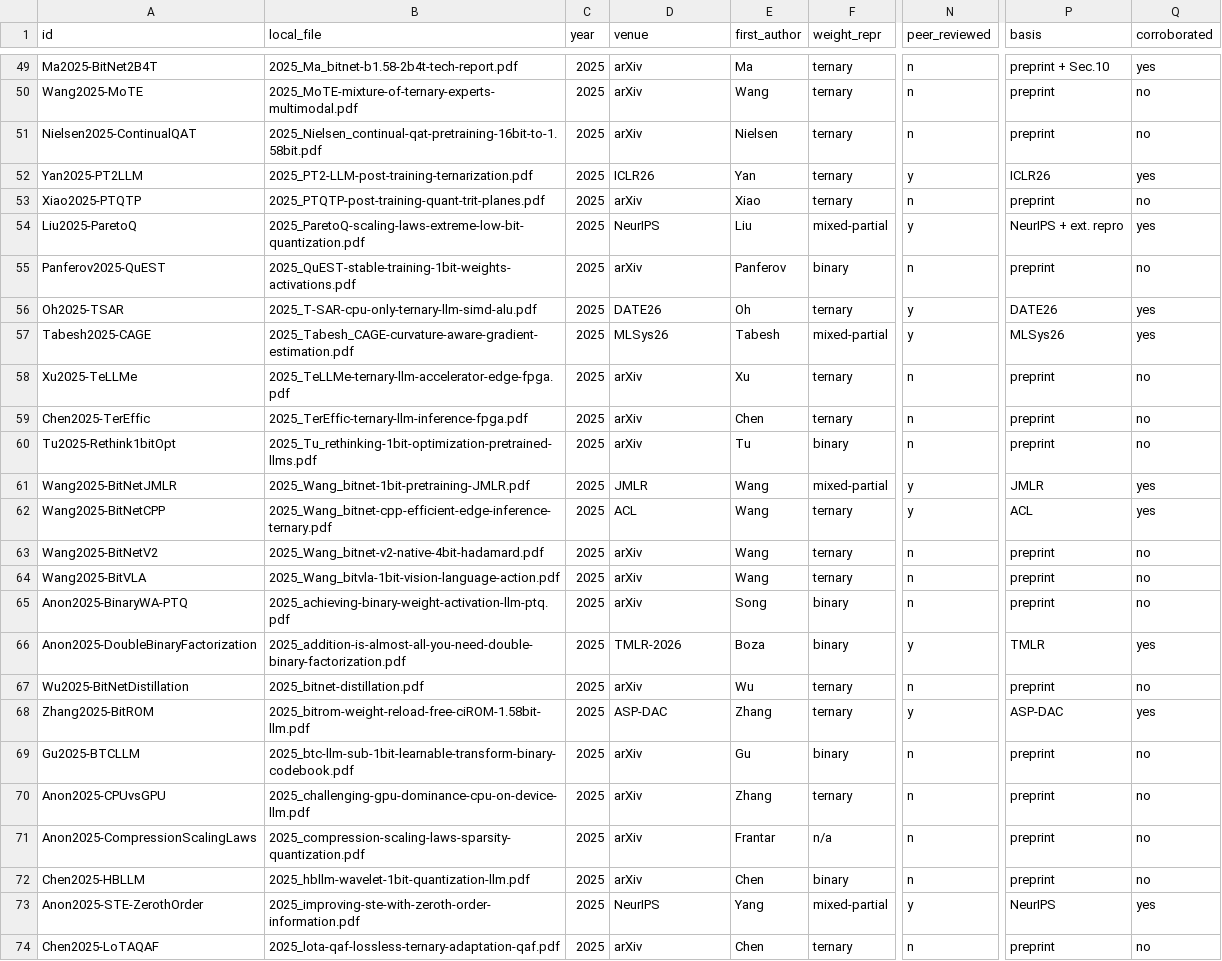
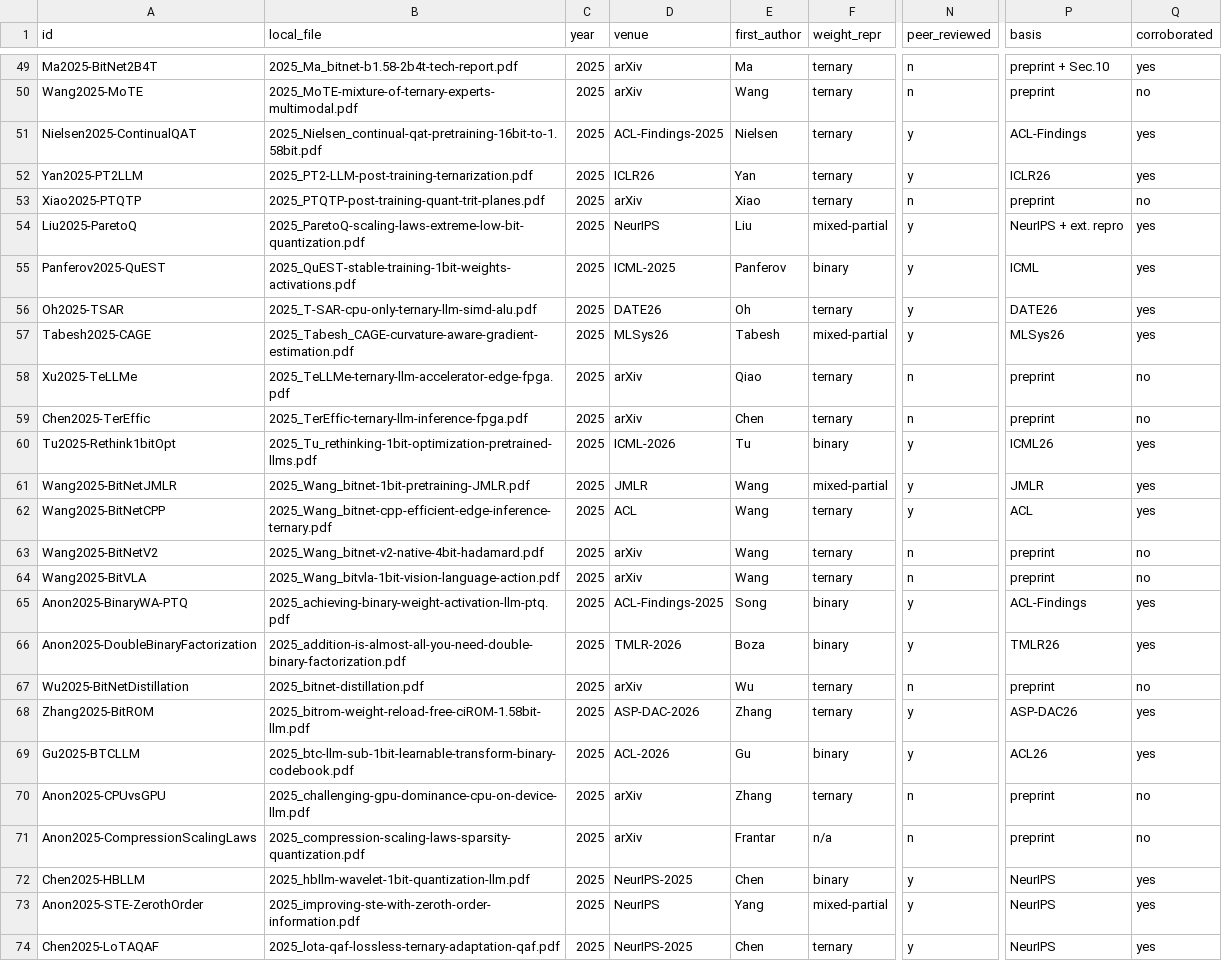
Before and after one commit to habibullahmanzoor/1-Bit-Survey, a CSV file: data/inventory.csv, drawn as a sheet; only a part is shown, gaps mark what is left out; the diff covers the shown part only; the diff names each change by its address in the sheet, - before the commit and + after, or states it on an @@ line.

```diff
--- a/data/inventory.csv
+++ b/data/inventory.csv
-D51 (venue): arXiv
+D51 (venue): ACL-Findings-2025
-N51 (peer_reviewed): n
+N51 (peer_reviewed): y
-P51 (basis): preprint
+P51 (basis): ACL-Findings
-Q51 (corroborated): no
+Q51 (corroborated): yes
-D55 (venue): arXiv
+D55 (venue): ICML-2025
-N55 (peer_reviewed): n
+N55 (peer_reviewed): y
-P55 (basis): preprint
+P55 (basis): ICML
-Q55 (corroborated): no
+Q55 (corroborated): yes
-E58 (first_author): Xu
+E58 (first_author): Qiao
-D60 (venue): arXiv
+D60 (venue): ICML-2026
-N60 (peer_reviewed): n
+N60 (peer_reviewed): y
-P60 (basis): preprint
+P60 (basis): ICML26
-Q60 (corroborated): no
+Q60 (corroborated): yes
-D65 (venue): arXiv
+D65 (venue): ACL-Findings-2025
-N65 (peer_reviewed): n
+N65 (peer_reviewed): y
-P65 (basis): preprint
+P65 (basis): ACL-Findings
-Q65 (corroborated): no
+Q65 (corroborated): yes
-P66 (basis): TMLR
+P66 (basis): TMLR26
-D68 (venue): ASP-DAC
+D68 (venue): ASP-DAC-2026
-P68 (basis): ASP-DAC
+P68 (basis): ASP-DAC26
-D69 (venue): arXiv
+D69 (venue): ACL-2026
-N69 (peer_reviewed): n
+N69 (peer_reviewed): y
-P69 (basis): preprint
+P69 (basis): ACL26
-Q69 (corroborated): no
+Q69 (corroborated): yes
-D72 (venue): arXiv
+D72 (venue): NeurIPS-2025
-N72 (peer_reviewed): n
+N72 (peer_reviewed): y
-P72 (basis): preprint
+P72 (basis): NeurIPS
-Q72 (corroborated): no
+Q72 (corroborated): yes
-D74 (venue): arXiv
+D74 (venue): NeurIPS-2025
-N74 (peer_reviewed): n
+N74 (peer_reviewed): y
-P74 (basis): preprint
+P74 (basis): NeurIPS
-Q74 (corroborated): no
+Q74 (corroborated): yes
```
Also changed, not shown: 102 edited cells elsewhere in this file, data/results.csv, 11 other files.
